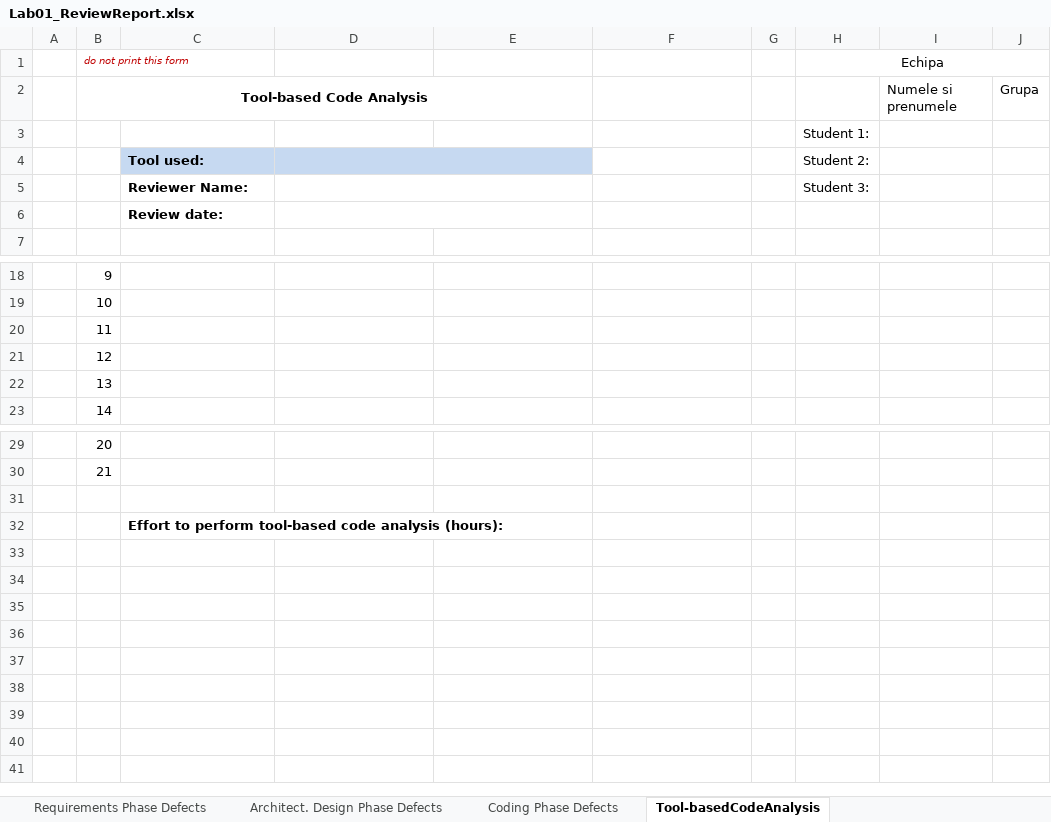
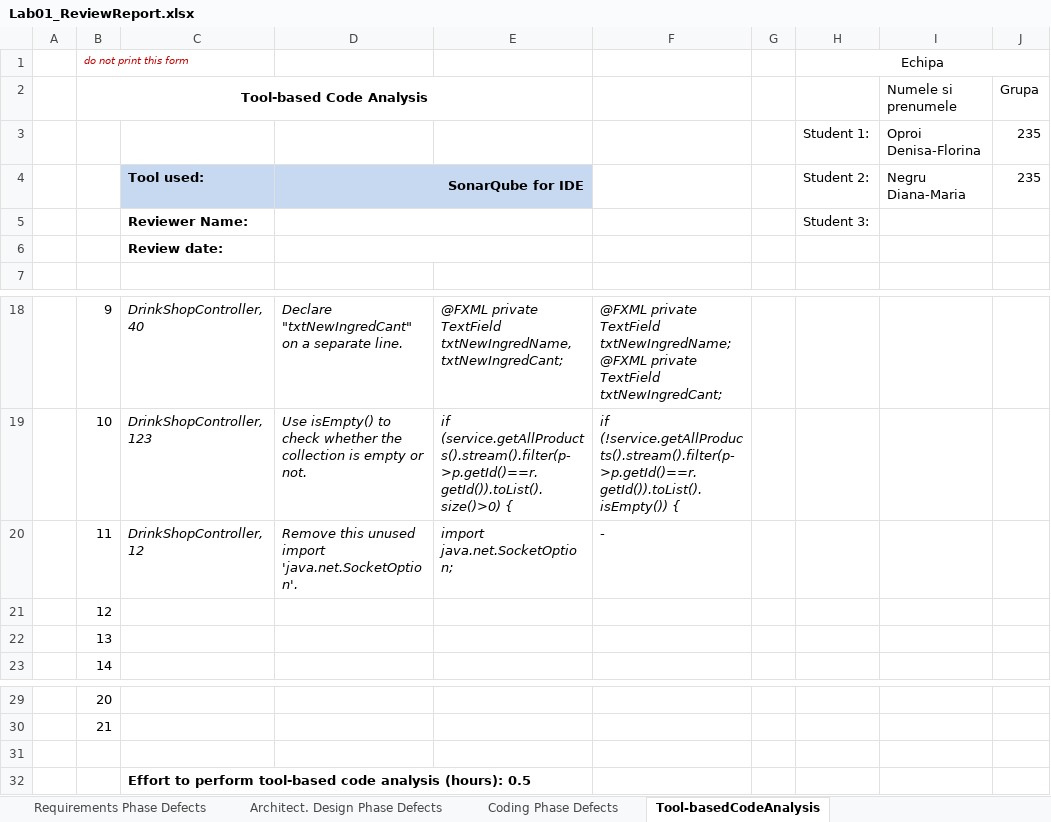
Before and after one commit to Negru-Diana/VVSS, an Excel workbook: Docs/Lab01/Lab01_ReviewReport.xlsx, sheet Tool-basedCodeAnalysis, drawn as a sheet; only a part is shown, gaps mark what is left out; values as stored, in another font and other column widths than the file's, no borders; removed rows and columns are numbered as before the commit, all else as after; ↵ is a line break in a cell; the diff covers the shown part only; the diff names each change by its address in the sheet, - before the commit and + after, or states it on an @@ line.

Commit message:
SonarQube

```diff
--- a/Docs/Lab01/Lab01_ReviewReport.xlsx (sheet Tool-basedCodeAnalysis)
+++ b/Docs/Lab01/Lab01_ReviewReport.xlsx (sheet Tool-basedCodeAnalysis)
-row 3:  |  |  |  |  |  |  | Student 1:
-row 4:  |  | Tool used: |  |  |  |  | Student 2:
+row 3:  |  |  |  |  |  |  | Student 1: | Oproi Denisa-Florina | 235
+row 4:  |  | Tool used: | SonarQube for IDE |  |  |  | Student 2: | Negru Diana-Maria | 235
-C18: (empty)
+C18: DrinkShopController, 40
-D18: (empty)
+D18: Declare "txtNewIngredCant" on a separate line.
-E18: (empty)
+E18: @FXML private TextField txtNewIngredName, txtNewIngredCant;
-F18: (empty)
+F18: @FXML private TextField txtNewIngredName; ↵ @FXML private TextField txtNewIngredCant;
-C19: (empty)
+C19: DrinkShopController, 123
-D19: (empty)
+D19: Use isEmpty() to check whether the collection is empty or not.
-E19: (empty)
+E19: if (service.getAllProducts().stream().filter(p->p.getId()==r.getId()).toList().size()>0) {
-F19: (empty)
+F19: if (!service.getAllProducts().stream().filter(p->p.getId()==r.getId()).toList().isEmpty()) {
-C20: (empty)
+C20: DrinkShopController, 12
-D20: (empty)
+D20: Remove this unused import 'java.net.SocketOption'.
-E20: (empty)
+E20: import java.net.SocketOption;
-F20: (empty)
+F20: -
-C32: …analysis (hours):
+C32: …analysis (hours): 0.5
```
Also changed, not shown: 32 edited cells elsewhere in this sheet, 10 other files.
